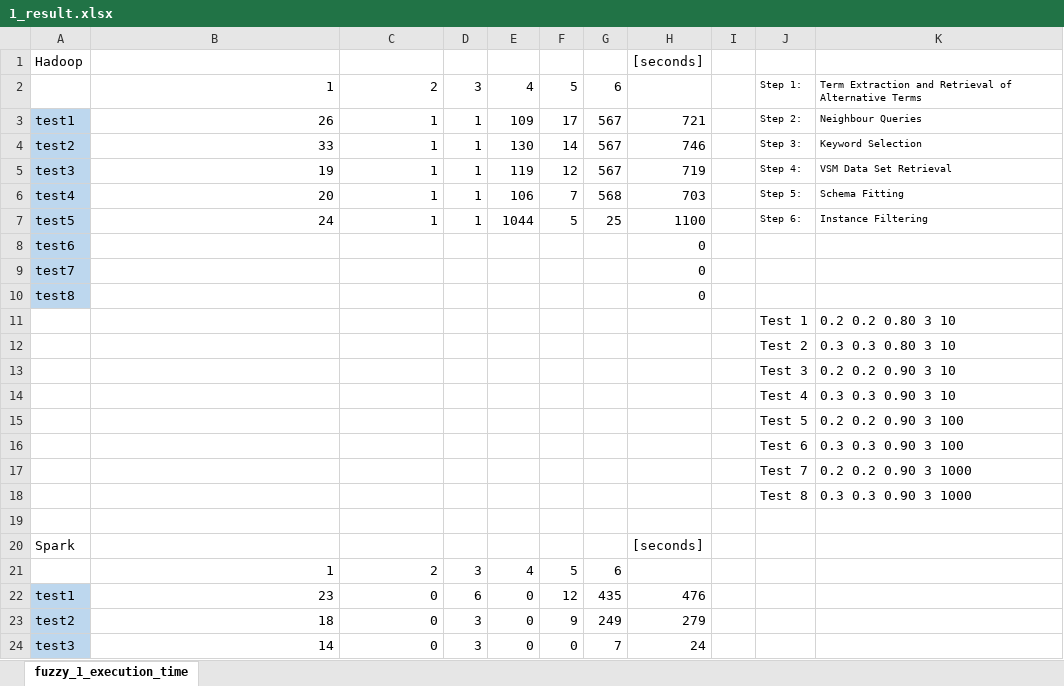
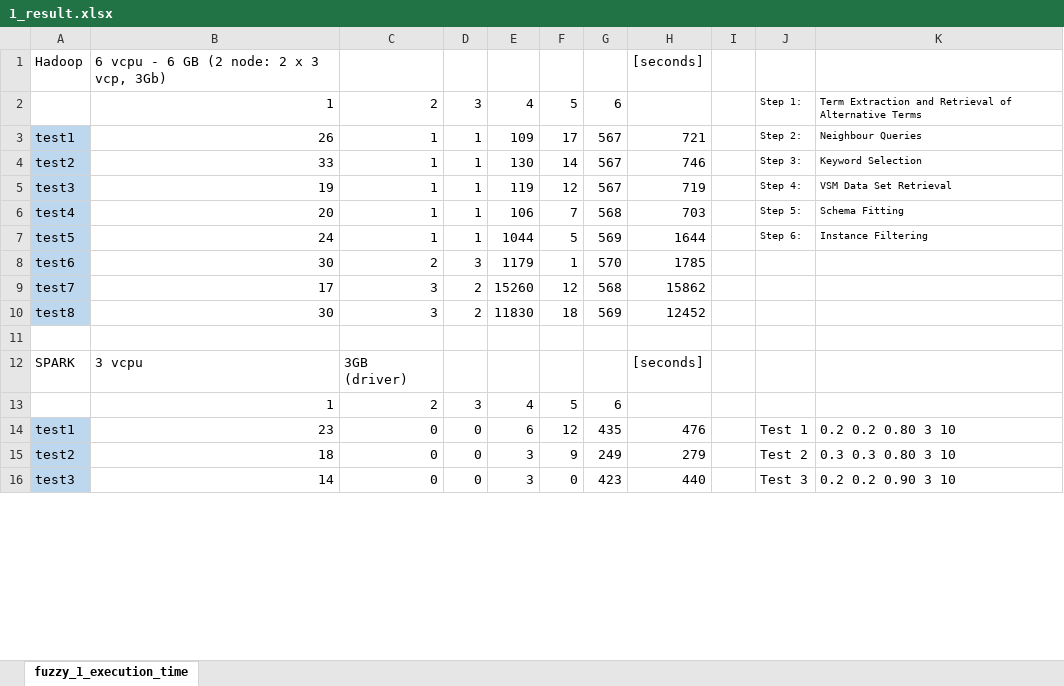
Before and after one commit to HammerProject/HammerDataProject, an Excel workbook: hammer-project/hammer-shark/civicdata_query/1_result.xlsx, sheet fuzzy_1_execution_time, drawn as a sheet; only a part is shown; values as stored, in another font and other column widths than the file's, no borders; removed rows and columns are numbered as before the commit, all else as after; the diff covers the shown part only; the diff names each change by its address in the sheet, - before the commit and + after, or states it on an @@ line.

Commit message:
result from shark

```diff
--- a/hammer-project/hammer-shark/civicdata_query/1_result.xlsx (sheet fuzzy_1_execution_time)
+++ b/hammer-project/hammer-shark/civicdata_query/1_result.xlsx (sheet fuzzy_1_execution_time)
-B1: (empty)
+B1: 6 vcpu - 6 GB (2 node: 2 x 3 vcp, 3Gb)
-G7: 25
+G7: 569
-H7: 1100
+H7: 1644
-row 8: test6 |  |  |  |  |  |  | 0
-row 9: test7 |  |  |  |  |  |  | 0
-row 10: test8 |  |  |  |  |  |  | 0
-row 11:  |  |  |  |  |  |  |  |  | Test 1 | 0.2 0.2 0.80 3 10
-row 12:  |  |  |  |  |  |  |  |  | Test 2 | 0.3 0.3 0.80 3 10
-row 13:  |  |  |  |  |  |  |  |  | Test 3 | 0.2 0.2 0.90 3 10
-row 14:  |  |  |  |  |  |  |  |  | Test 4 | 0.3 0.3 0.90 3 10
-row 15:  |  |  |  |  |  |  |  |  | Test 5 | 0.2 0.2 0.90 3 100
-row 16:  |  |  |  |  |  |  |  |  | Test 6 | 0.3 0.3 0.90 3 100
-row 17:  |  |  |  |  |  |  |  |  | Test 7 | 0.2 0.2 0.90 3 1000
-row 18:  |  |  |  |  |  |  |  |  | Test 8 | 0.3 0.3 0.90 3 1000
+row 8: test6 | 30 | 2 | 3 | 1179 | 1 | 570 | 1785
+row 9: test7 | 17 | 3 | 2 | 15260 | 12 | 568 | 15862
+row 10: test8 | 30 | 3 | 2 | 11830 | 18 | 569 | 12452
-row 20: Spark |  |  |  |  |  |  | [seconds]
+row 12: SPARK | 3 vcpu | 3GB (driver) |  |  |  |  | [seconds]
-D14: 6
+D14: 0
-E14: 0
+E14: 6
-J14: (empty)
+J14: Test 1
-K14: (empty)
+K14: 0.2 0.2 0.80 3 10
-D15:D16: 3
+D15:D16: 0
-E15:E16: 0
+E15:E16: 3
-J15: (empty)
+J15: Test 2
-K15: (empty)
+K15: 0.3 0.3 0.80 3 10
-G16: 7
+G16: 423
-H16: 24
+H16: 440
-J16: (empty)
+J16: Test 3
-K16: (empty)
+K16: 0.2 0.2 0.90 3 10
```
Also changed, not shown: 15 added rows and 6 edited cells elsewhere in this sheet, formulas that keep their value, 1 other file.
